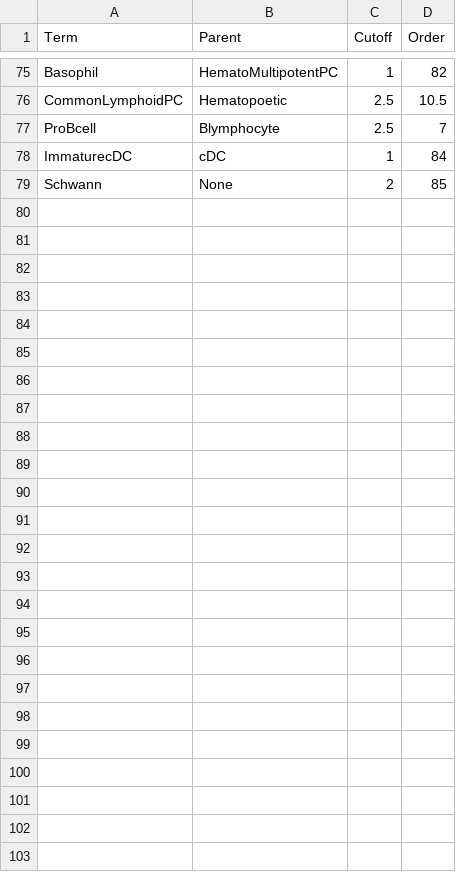
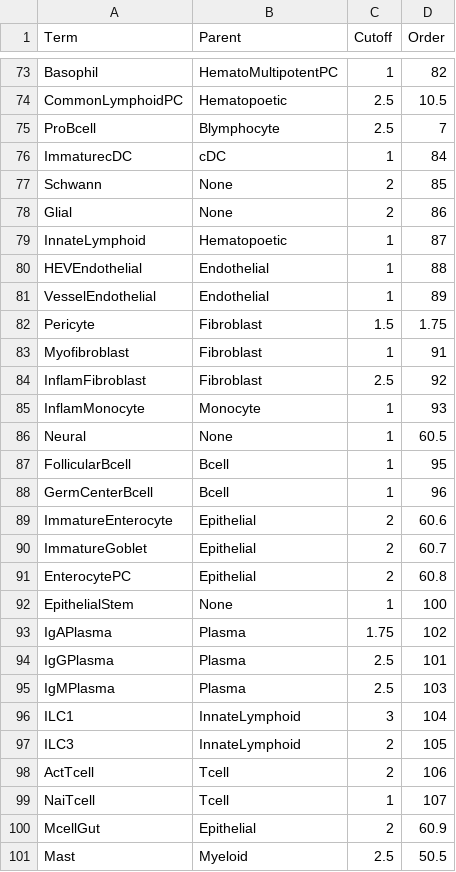
Before and after one commit to bedapub/besca, a TSV file: besca/datasets/genesets/CellNames_scseqCMs6_config.tsv, drawn as a sheet; only a part is shown, gaps mark what is left out; the diff covers the shown part only; the diff names each change by its address in the sheet, - before the commit and + after, or states it on an @@ line.

Commit message:
Adjusted sig and config for pancreas annotations

```diff
--- a/besca/datasets/genesets/CellNames_scseqCMs6_config.tsv
+++ b/besca/datasets/genesets/CellNames_scseqCMs6_config.tsv
+row 78: Glial | None | 2 | 86
+row 79: InnateLymphoid | Hematopoetic | 1 | 87
+row 80: HEVEndothelial | Endothelial | 1 | 88
+row 81: VesselEndothelial | Endothelial | 1 | 89
+row 82: Pericyte | Fibroblast | 1.5 | 1.75
+row 83: Myofibroblast | Fibroblast | 1 | 91
+row 84: InflamFibroblast | Fibroblast | 2.5 | 92
+row 85: InflamMonocyte | Monocyte | 1 | 93
+row 86: Neural | None | 1 | 60.5
+row 87: FollicularBcell | Bcell | 1 | 95
+row 88: GermCenterBcell | Bcell | 1 | 96
+row 89: ImmatureEnterocyte | Epithelial | 2 | 60.6
+row 90: ImmatureGoblet | Epithelial | 2 | 60.7
+row 91: EnterocytePC | Epithelial | 2 | 60.8
+row 92: EpithelialStem | None | 1 | 100
+row 93: IgAPlasma | Plasma | 1.75 | 102
+row 94: IgGPlasma | Plasma | 2.5 | 101
+row 95: IgMPlasma | Plasma | 2.5 | 103
+row 96: ILC1 | InnateLymphoid | 3 | 104
+row 97: ILC3 | InnateLymphoid | 2 | 105
+row 98: ActTcell | Tcell | 2 | 106
+row 99: NaiTcell | Tcell | 1 | 107
+row 100: McellGut | Epithelial | 2 | 60.9
+row 101: Mast | Myeloid | 2.5 | 50.5
```
Also changed, not shown: 2 removed rows and 5 edited cells elsewhere in this file, 2 other files.
